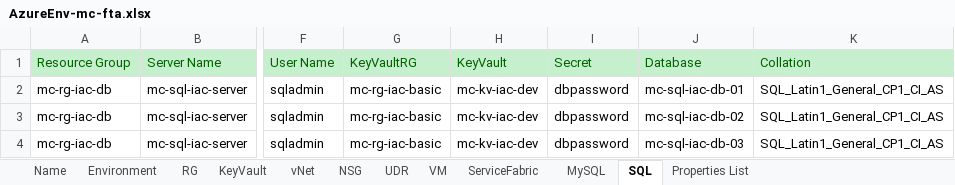
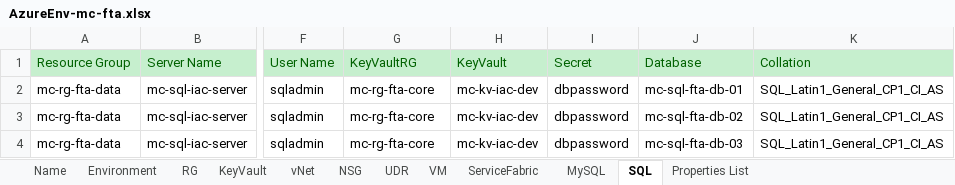
Before and after one commit to XuzhouHuang/azure-infra-as-code, an Excel workbook: AzureEnv-mc-fta.xlsx, sheet SQL, drawn as a sheet; only a part is shown, gaps mark what is left out; values as stored, in another font and other column widths than the file's, no borders; the diff names each change by its address in the sheet, - before the commit and + after, or states it on an @@ line.

```diff
--- a/AzureEnv-mc-fta.xlsx (sheet SQL)
+++ b/AzureEnv-mc-fta.xlsx (sheet SQL)
-A2:A4 (Resource Group): mc-rg-iac-db
+A2:A4 (Resource Group): mc-rg-fta-data
-G2:G4 (KeyVaultRG): mc-rg-iac-basic
+G2:G4 (KeyVaultRG): mc-rg-fta-core
-J2 (Database): mc-sql-iac-db-01
+J2 (Database): mc-sql-fta-db-01
-J3 (Database): mc-sql-iac-db-02
+J3 (Database): mc-sql-fta-db-02
-J4 (Database): mc-sql-iac-db-03
+J4 (Database): mc-sql-fta-db-03
```
Also changed, not shown: sheet MySQL, sheet Properties List, AzureEnv.xlsx.
